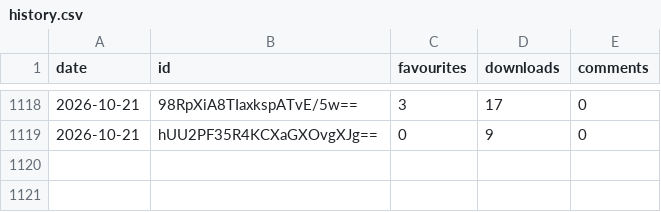
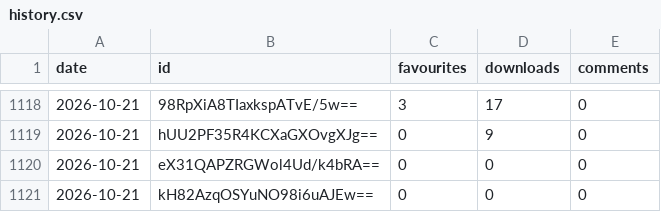
Before and after one commit to jemmathornton/sim-tracker, a CSV file: data/gallery/history.csv, drawn as a sheet; only a part is shown, gaps mark what is left out.

```diff
--- a/data/gallery/history.csv
+++ b/data/gallery/history.csv
@@ -1119 +1119,3 @@ date,id,favourites,downloads,comments
 2026-10-21,hUU2PF35R4KCXaGXOvgXJg==,0,9,0
+2026-10-21,eX31QAPZRGWol4Ud/k4bRA==,0,0,0
+2026-10-21,kH82AzqOSYuNO98i6uAJEw==,0,0,0
```
Also changed, not shown: 4 other files.
